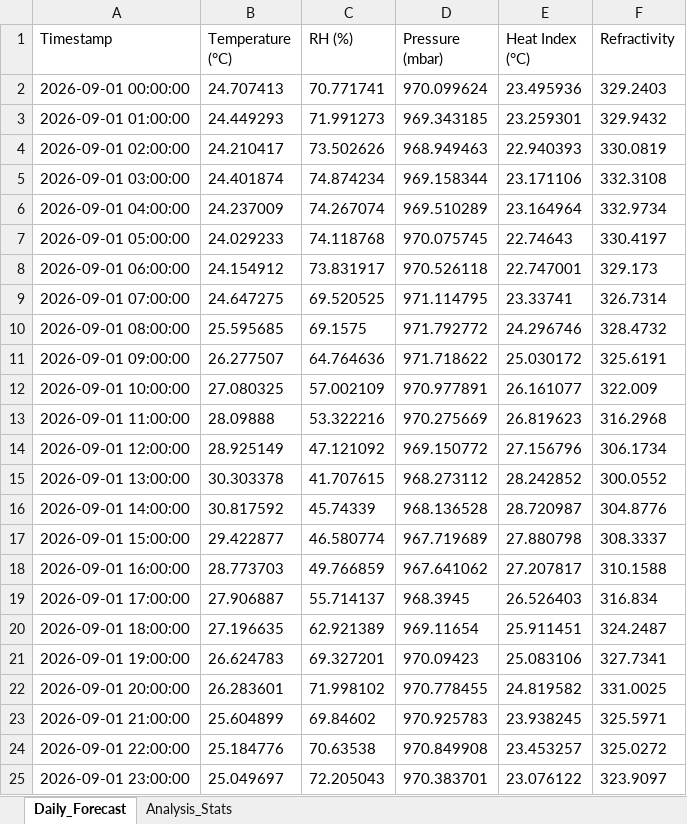
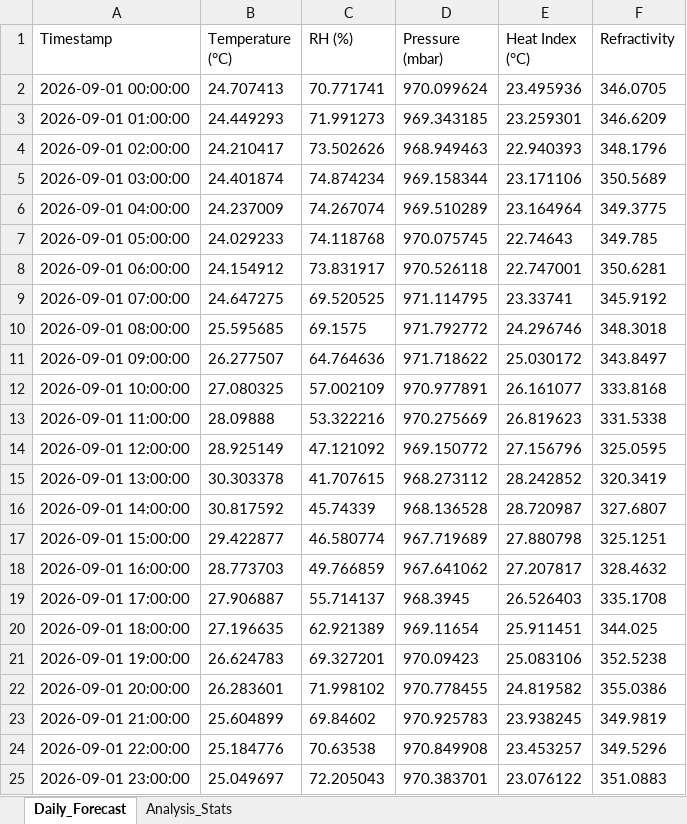
Before and after one commit to DEVPYTHON-debug/AURA_Data-Asset-Manager, an Excel workbook: artifacts/aura-forecast/public/exports/DAILY_FORECAST_2026-09-01.xlsx, sheet Daily_Forecast, drawn as a sheet; values as stored, in another font and other column widths than the file's, no borders; the diff names each change by its address in the sheet, - before the commit and + after, or states it on an @@ line.

```diff
--- a/artifacts/aura-forecast/public/exports/DAILY_FORECAST_2026-09-01.xlsx (sheet Daily_Forecast)
+++ b/artifacts/aura-forecast/public/exports/DAILY_FORECAST_2026-09-01.xlsx (sheet Daily_Forecast)
-F2 (Refractivity): 329.2403
+F2 (Refractivity): 346.0705
-F3 (Refractivity): 329.9432
+F3 (Refractivity): 346.6209
-F4 (Refractivity): 330.0819
+F4 (Refractivity): 348.1796
-F5 (Refractivity): 332.3108
+F5 (Refractivity): 350.5689
-F6 (Refractivity): 332.9734
+F6 (Refractivity): 349.3775
-F7 (Refractivity): 330.4197
+F7 (Refractivity): 349.785
-F8 (Refractivity): 329.173
+F8 (Refractivity): 350.6281
-F9 (Refractivity): 326.7314
+F9 (Refractivity): 345.9192
-F10 (Refractivity): 328.4732
+F10 (Refractivity): 348.3018
-F11 (Refractivity): 325.6191
+F11 (Refractivity): 343.8497
-F12 (Refractivity): 322.009
+F12 (Refractivity): 333.8168
-F13 (Refractivity): 316.2968
+F13 (Refractivity): 331.5338
-F14 (Refractivity): 306.1734
+F14 (Refractivity): 325.0595
-F15 (Refractivity): 300.0552
+F15 (Refractivity): 320.3419
-F16 (Refractivity): 304.8776
+F16 (Refractivity): 327.6807
-F17 (Refractivity): 308.3337
+F17 (Refractivity): 325.1251
-F18 (Refractivity): 310.1588
+F18 (Refractivity): 328.4632
-F19 (Refractivity): 316.834
+F19 (Refractivity): 335.1708
-F20 (Refractivity): 324.2487
+F20 (Refractivity): 344.025
-F21 (Refractivity): 327.7341
+F21 (Refractivity): 352.5238
-F22 (Refractivity): 331.0025
+F22 (Refractivity): 355.0386
-F23 (Refractivity): 325.5971
+F23 (Refractivity): 349.9819
-F24 (Refractivity): 325.0272
+F24 (Refractivity): 349.5296
-F25 (Refractivity): 323.9097
+F25 (Refractivity): 351.0883
```
Also changed, not shown: artifacts/aura-forecast/public/exports/Data_Quality_Report.xlsx, artifacts/aura-forecast/public/exports/MONTHLY_FORECAST_2026.csv.xlsx, 10 other files.
